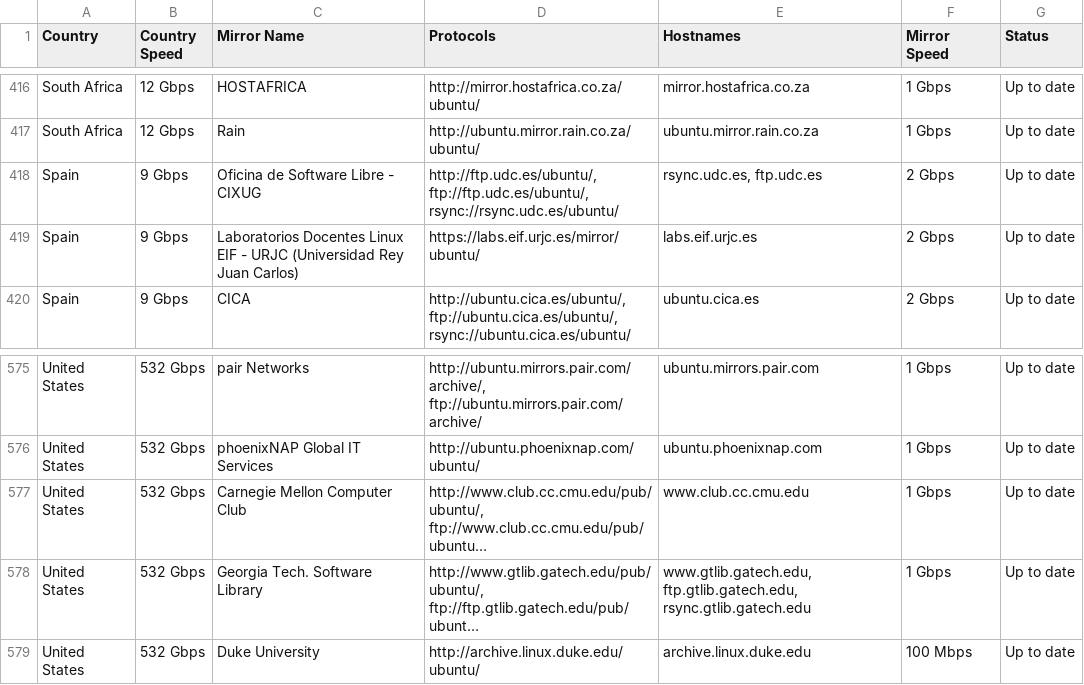
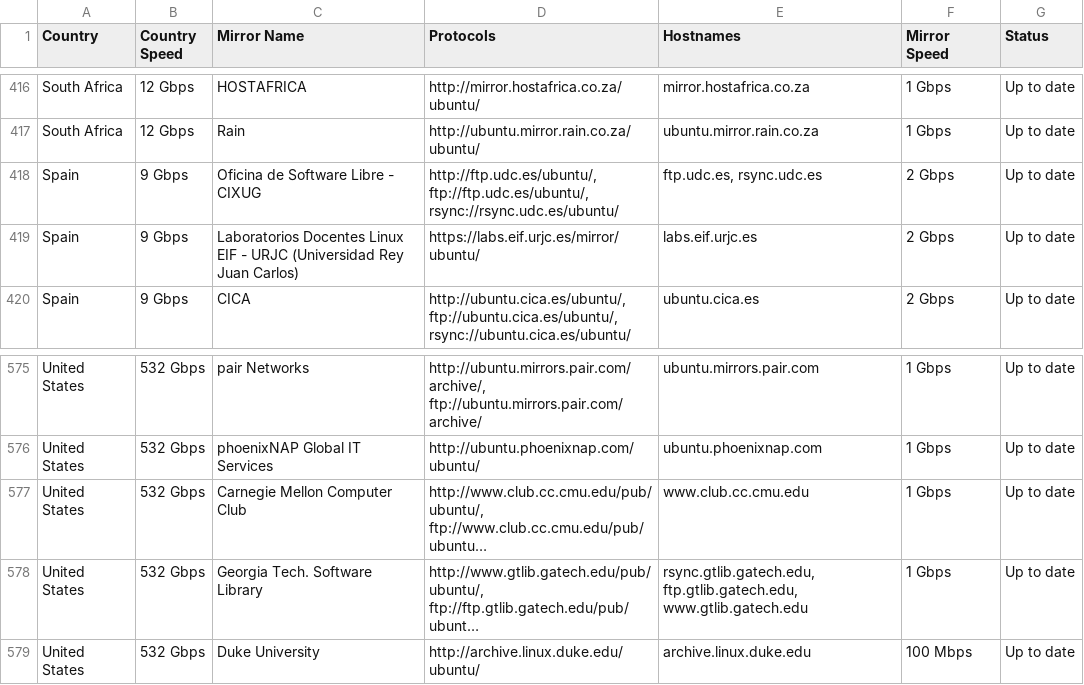
Before and after one commit to crazyuploader/Ubuntu-Mirror-Scraper, a CSV file: data/mirrors/ubuntu_mirrors.csv, drawn as a sheet; only a part is shown, gaps mark what is left out; long unchanged cells end in …; the diff covers the shown part only; the diff names each change by its address in the sheet, - before the commit and + after, or states it on an @@ line.

Commit message:
Run Black & Add ability to write ubuntu_mirrors.txt with only unique hostnames
data/mirrors/ubuntu_mirrors.csv
data/mirrors/ubuntu_mirrors.json
data/mirrors/ubuntu_mirrors.txt
main.py

```diff
--- a/data/mirrors/ubuntu_mirrors.csv
+++ b/data/mirrors/ubuntu_mirrors.csv
-E418 (Hostnames): rsync.udc.es, ftp.udc.es
+E418 (Hostnames): ftp.udc.es, rsync.udc.es
-E578 (Hostnames): www.gtlib.gatech.edu, ftp.gtlib.gatech.edu, rsync.gtlib.gatech.edu
+E578 (Hostnames): rsync.gtlib.gatech.edu, ftp.gtlib.gatech.edu, www.gtlib.gatech.edu
```
Also changed, not shown: 11 edited cells elsewhere in this file, 3 other files.
